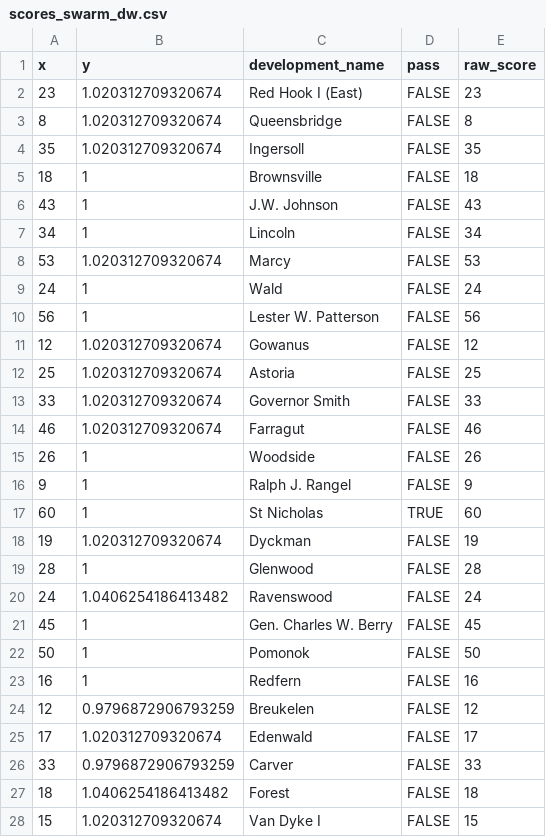
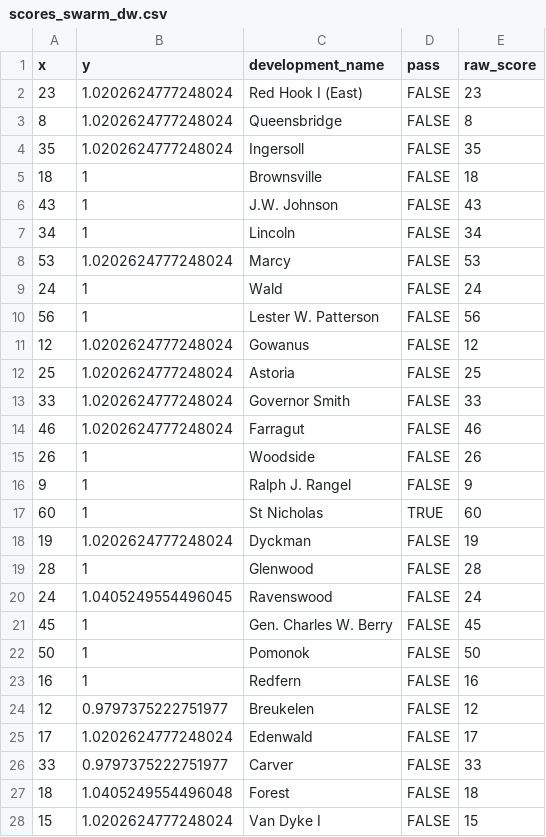
Before and after one commit to pspauster/nycha-inspections, a CSV file: scores_swarm_dw.csv, drawn as a sheet; only a part is shown; the diff covers the shown part only.

Commit message:
add data cleaning

```diff
--- a/scores_swarm_dw.csv
+++ b/scores_swarm_dw.csv
@@ -1,5 +1,5 @@
 x,y,development_name,pass,raw_score
-23,1.020312709320674,Red Hook I (East),FALSE,23
-8,1.020312709320674,Queensbridge,FALSE,8
-35,1.020312709320674,Ingersoll,FALSE,35
+23,1.0202624777248024,Red Hook I (East),FALSE,23
+8,1.0202624777248024,Queensbridge,FALSE,8
+35,1.0202624777248024,Ingersoll,FALSE,35
 18,1,Brownsville,FALSE,18
@@ -7,9 +7,9 @@ x,y,development_name,pass,raw_score
 34,1,Lincoln,FALSE,34
-53,1.020312709320674,Marcy,FALSE,53
+53,1.0202624777248024,Marcy,FALSE,53
 24,1,Wald,FALSE,24
 56,1,Lester W. Patterson,FALSE,56
-12,1.020312709320674,Gowanus,FALSE,12
-25,1.020312709320674,Astoria,FALSE,25
-33,1.020312709320674,Governor Smith,FALSE,33
-46,1.020312709320674,Farragut,FALSE,46
+12,1.0202624777248024,Gowanus,FALSE,12
+25,1.0202624777248024,Astoria,FALSE,25
+33,1.0202624777248024,Governor Smith,FALSE,33
+46,1.0202624777248024,Farragut,FALSE,46
 26,1,Woodside,FALSE,26
@@ -17,5 +17,5 @@ x,y,development_name,pass,raw_score
 60,1,St Nicholas,TRUE,60
-19,1.020312709320674,Dyckman,FALSE,19
+19,1.0202624777248024,Dyckman,FALSE,19
 28,1,Glenwood,FALSE,28
-24,1.0406254186413482,Ravenswood,FALSE,24
+24,1.0405249554496045,Ravenswood,FALSE,24
 45,1,Gen. Charles W. Berry,FALSE,45
@@ -23,6 +23,6 @@ x,y,development_name,pass,raw_score
 16,1,Redfern,FALSE,16
-12,0.9796872906793259,Breukelen,FALSE,12
-17,1.020312709320674,Edenwald,FALSE,17
-33,0.9796872906793259,Carver,FALSE,33
-18,1.0406254186413482,Forest,FALSE,18
-15,1.020312709320674,Van Dyke I,FALSE,15
+12,0.9797375222751977,Breukelen,FALSE,12
+17,1.0202624777248024,Edenwald,FALSE,17
+33,0.9797375222751977,Carver,FALSE,33
+18,1.0405249554496048,Forest,FALSE,18
+15,1.0202624777248024,Van Dyke I,FALSE,15
```
Also changed, not shown: 97 edited cells elsewhere in this file, 2 other files.
